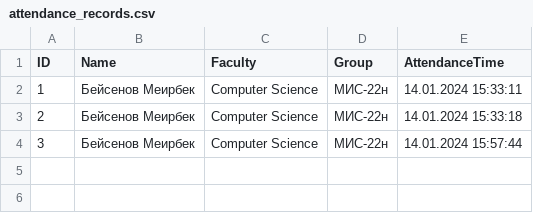
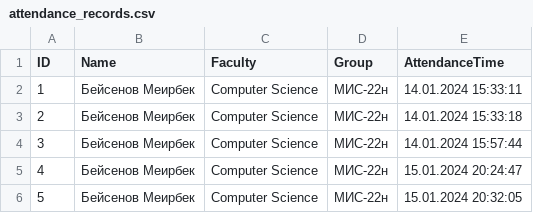
Before and after one commit to Meirbek-dev/facial-recognition-attendance, a CSV file: app_data/attendance_records.csv, drawn as a sheet.

```diff
--- a/app_data/attendance_records.csv
+++ b/app_data/attendance_records.csv
@@ -4 +4,3 @@ ID,Name,Faculty,Group,AttendanceTime
 3,Бейсенов Меирбек,Computer Science,МИС-22н,14.01.2024 15:57:44
+4,Бейсенов Меирбек,Computer Science,МИС-22н,15.01.2024 20:24:47
+5,Бейсенов Меирбек,Computer Science,МИС-22н,15.01.2024 20:32:05
```
Also changed, not shown: 3 other files.
